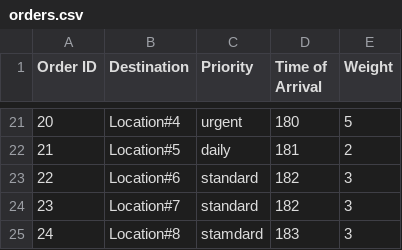
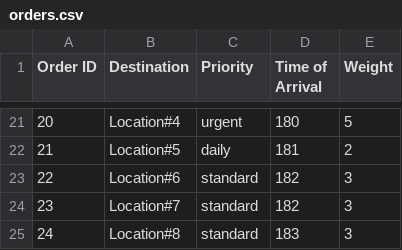
Before and after one commit to FaraGabri/Supply-Chain-Projects, a CSV file: orders.csv, drawn as a sheet; only a part is shown, gaps mark what is left out.

Commit message:
Update orders.csv

```diff
--- a/orders.csv
+++ b/orders.csv
@@ -24,2 +24,2 @@
 23,Location#7,standard,182,3
-24,Location#8,stamdard,183,3
+24,Location#8,standard,183,3
```
